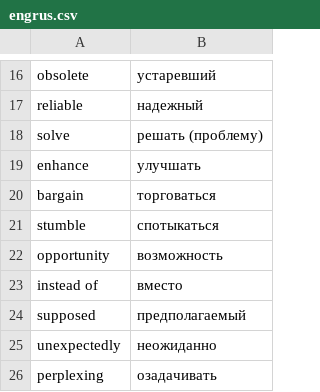
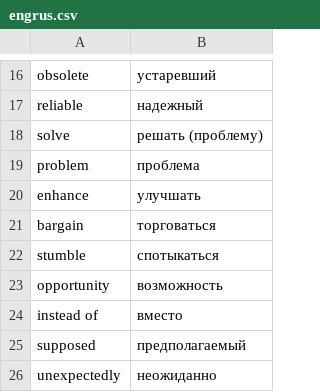
Before and after one commit to Oleg-Sergeyev/home-tasks, a CSV file: vocabulary/data/engrus.csv, drawn as a sheet; only a part is shown, gaps mark what is left out; the shorter side is filled out with more unchanged rows.

Commit message:
Vocabulary v0.2 add words and chek serch in multiple definitions

```diff
--- a/vocabulary/data/engrus.csv
+++ b/vocabulary/data/engrus.csv
@@ -18,2 +18,3 @@ reliable;надежный
 solve;решать (проблему)
+problem;проблема
 enhance;улучшать
```
